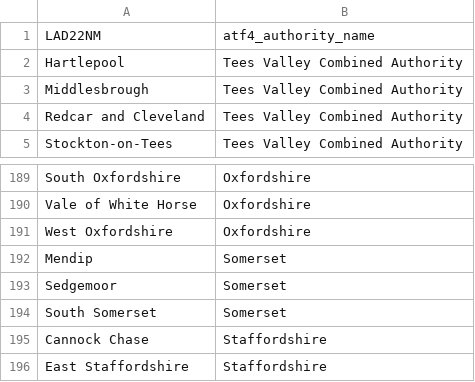
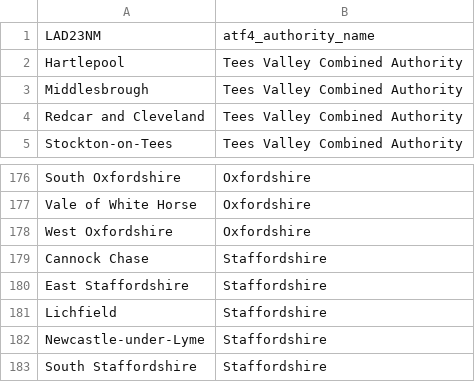
Before and after one commit to acteng/boundaries, a CSV file: lad_lookup.csv, drawn as a sheet; only a part is shown, gaps mark what is left out; the shorter side is filled out with more unchanged rows; the diff covers the shown part only.

```diff
--- a/lad_lookup.csv
+++ b/lad_lookup.csv
@@ -1,2 +1,2 @@
-LAD22NM,atf4_authority_name
+LAD23NM,atf4_authority_name
 Hartlepool,Tees Valley Combined Authority
@@ -191,5 +178,2 @@ Vale of White Horse,Oxfordshire
 West Oxfordshire,Oxfordshire
-Mendip,Somerset
-Sedgemoor,Somerset
-South Somerset,Somerset
 Cannock Chase,Staffordshire
```
Also changed, not shown: 4 added rows and 14 removed rows elsewhere in this file.
